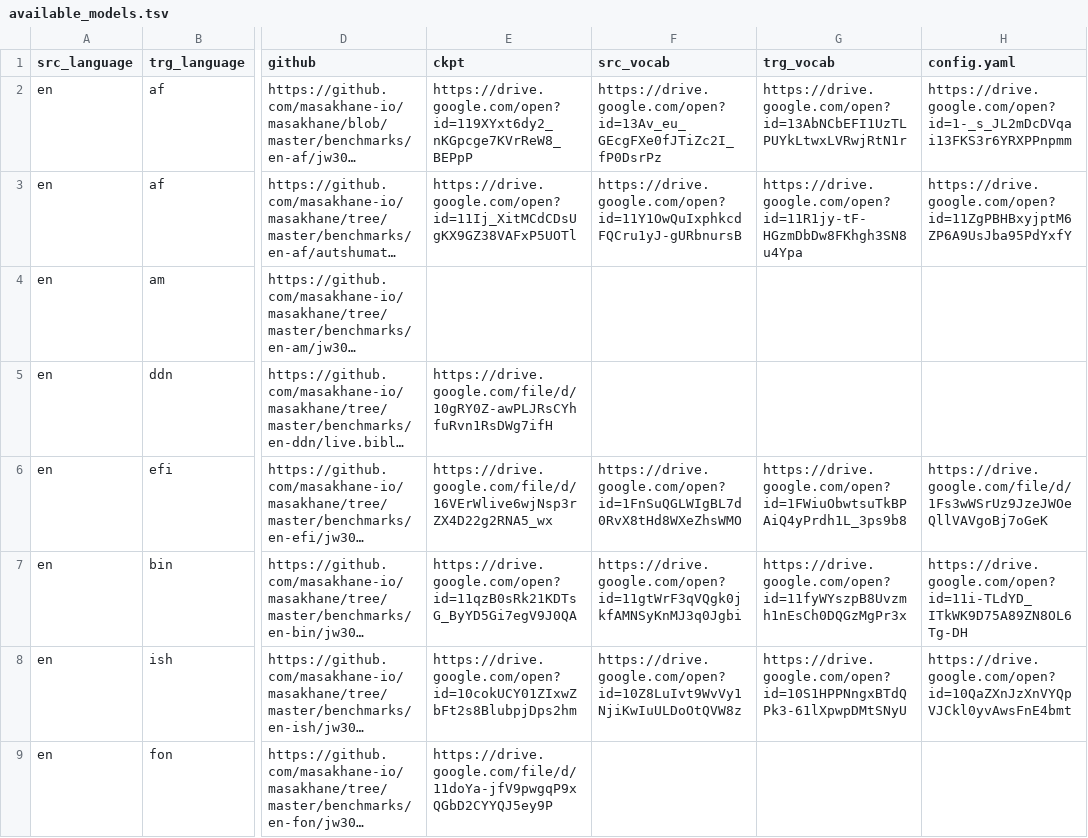
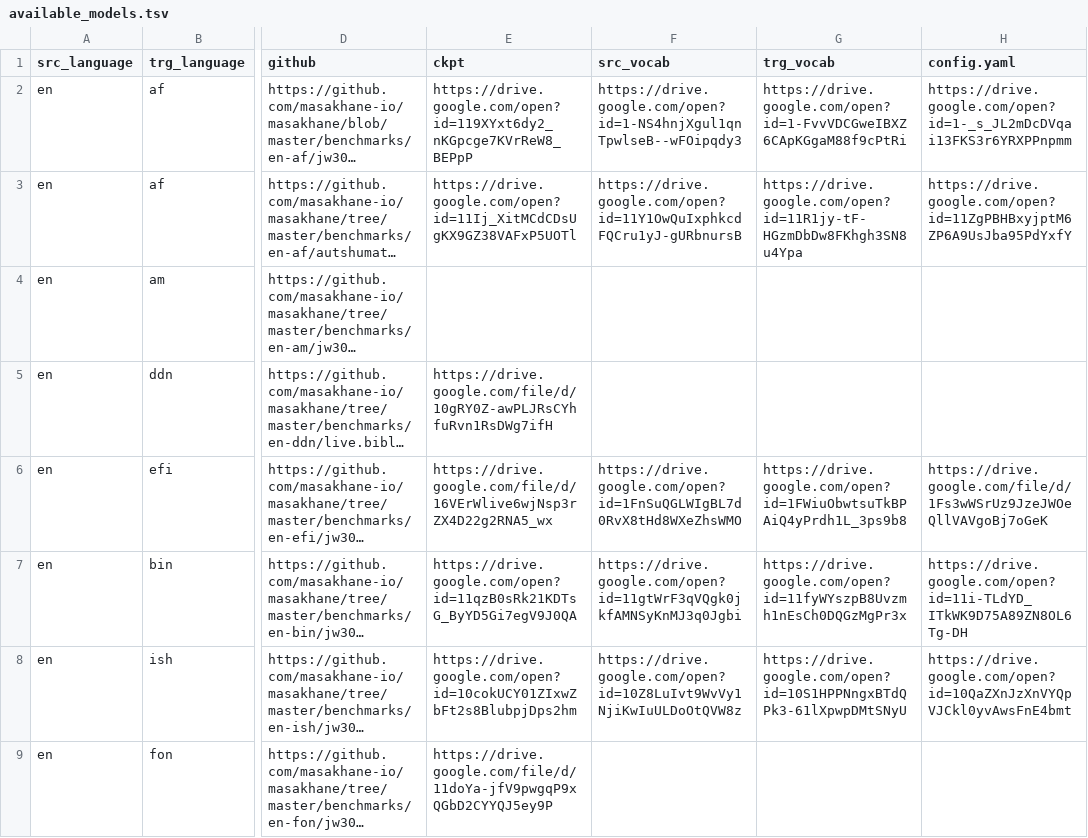
Before and after one commit to juliakreutzer/masakhane-eval, a TSV file: models/available_models.tsv, drawn as a sheet; only a part is shown, gaps mark what is left out; long unchanged cells end in …; the diff names each change by its address in the sheet, - before the commit and + after, or states it on an @@ line.

Commit message:
Update available_models.tsv

```diff
--- a/models/available_models.tsv
+++ b/models/available_models.tsv
-F2 (src_vocab): https://drive.google.com/open?id=13Av_eu_GEcgFXe0fJTiZc2I_fP0DsrPz
+F2 (src_vocab): https://drive.google.com/open?id=1-NS4hnjXgul1qnTpwlseB--wFOipqdy3
-G2 (trg_vocab): https://drive.google.com/open?id=13AbNCbEFI1UzTLPUYkLtwxLVRwjRtN1r
+G2 (trg_vocab): https://drive.google.com/open?id=1-FvvVDCGweIBXZ6CApKGgaM88f9cPtRi
```
